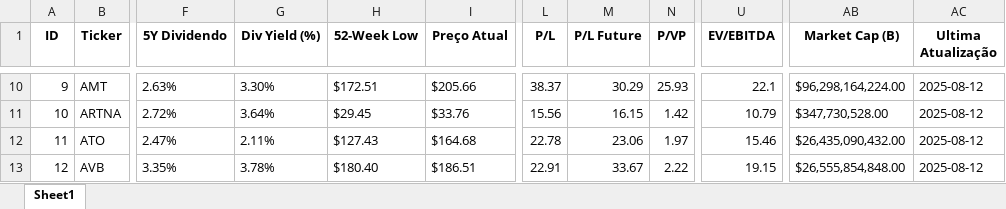
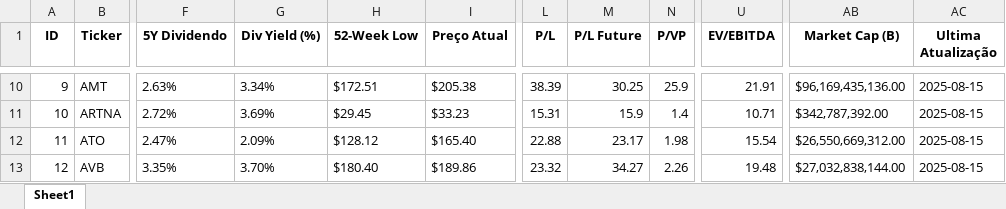
Before and after one commit to CronembergerGeorge/Analise_Investimentos, an Excel workbook: data/investimentos.xlsx, sheet Sheet1, drawn as a sheet; only a part is shown, gaps mark what is left out; values as stored, in another font and other column widths than the file's, no borders; the diff covers the shown part only; the diff names each change by its address in the sheet, - before the commit and + after, or states it on an @@ line.

```diff
--- a/data/investimentos.xlsx (sheet Sheet1)
+++ b/data/investimentos.xlsx (sheet Sheet1)
-G10 (Div Yield (%)): 3.30%
+G10 (Div Yield (%)): 3.34%
-I10 (Preço Atual): $205.66
+I10 (Preço Atual): $205.38
-L10 (P/L): 38.37
+L10 (P/L): 38.39
-M10 (P/L Future): 30.29
+M10 (P/L Future): 30.25
-N10 (P/VP): 25.93
+N10 (P/VP): 25.9
-U10 (EV/EBITDA): 22.1
+U10 (EV/EBITDA): 21.91
-AB10 (Market Cap (B)): $96,298,164,224.00
+AB10 (Market Cap (B)): $96,169,435,136.00
-AC10:AC13 (Ultima Atualização): 2025-08-12
+AC10:AC13 (Ultima Atualização): 2025-08-15
-G11 (Div Yield (%)): 3.64%
+G11 (Div Yield (%)): 3.69%
-I11 (Preço Atual): $33.76
+I11 (Preço Atual): $33.23
-L11 (P/L): 15.56
+L11 (P/L): 15.31
-M11 (P/L Future): 16.15
+M11 (P/L Future): 15.9
-N11 (P/VP): 1.42
+N11 (P/VP): 1.4
-U11 (EV/EBITDA): 10.79
+U11 (EV/EBITDA): 10.71
-AB11 (Market Cap (B)): $347,730,528.00
+AB11 (Market Cap (B)): $342,787,392.00
-G12 (Div Yield (%)): 2.11%
+G12 (Div Yield (%)): 2.09%
-H12 (52-Week Low): $127.43
+H12 (52-Week Low): $128.12
-I12 (Preço Atual): $164.68
+I12 (Preço Atual): $165.40
-L12 (P/L): 22.78
+L12 (P/L): 22.88
-M12 (P/L Future): 23.06
+M12 (P/L Future): 23.17
-N12 (P/VP): 1.97
+N12 (P/VP): 1.98
-U12 (EV/EBITDA): 15.46
+U12 (EV/EBITDA): 15.54
-AB12 (Market Cap (B)): $26,435,090,432.00
+AB12 (Market Cap (B)): $26,550,669,312.00
-G13 (Div Yield (%)): 3.78%
+G13 (Div Yield (%)): 3.70%
-I13 (Preço Atual): $186.51
+I13 (Preço Atual): $189.86
-L13 (P/L): 22.91
+L13 (P/L): 23.32
-M13 (P/L Future): 33.67
+M13 (P/L Future): 34.27
-N13 (P/VP): 2.22
+N13 (P/VP): 2.26
-U13 (EV/EBITDA): 19.15
+U13 (EV/EBITDA): 19.48
-AB13 (Market Cap (B)): $26,555,854,848.00
+AB13 (Market Cap (B)): $27,032,838,144.00
```
Also changed, not shown: 828 edited cells elsewhere in this sheet, 16 other files.
